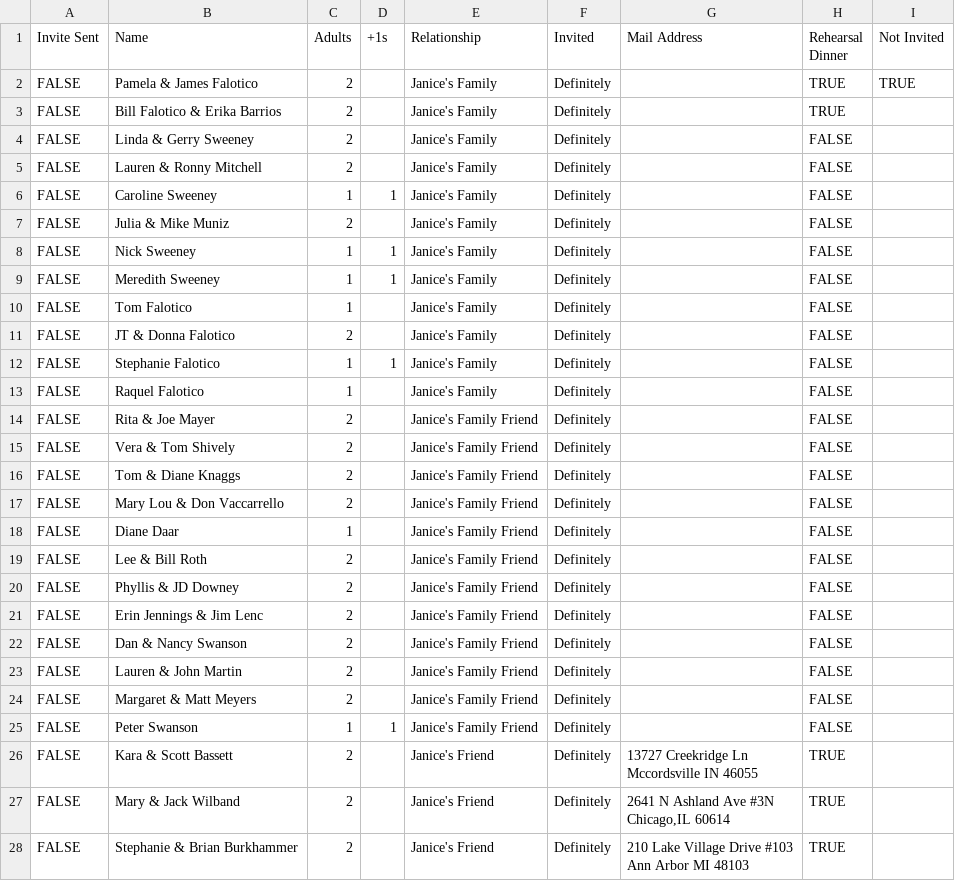
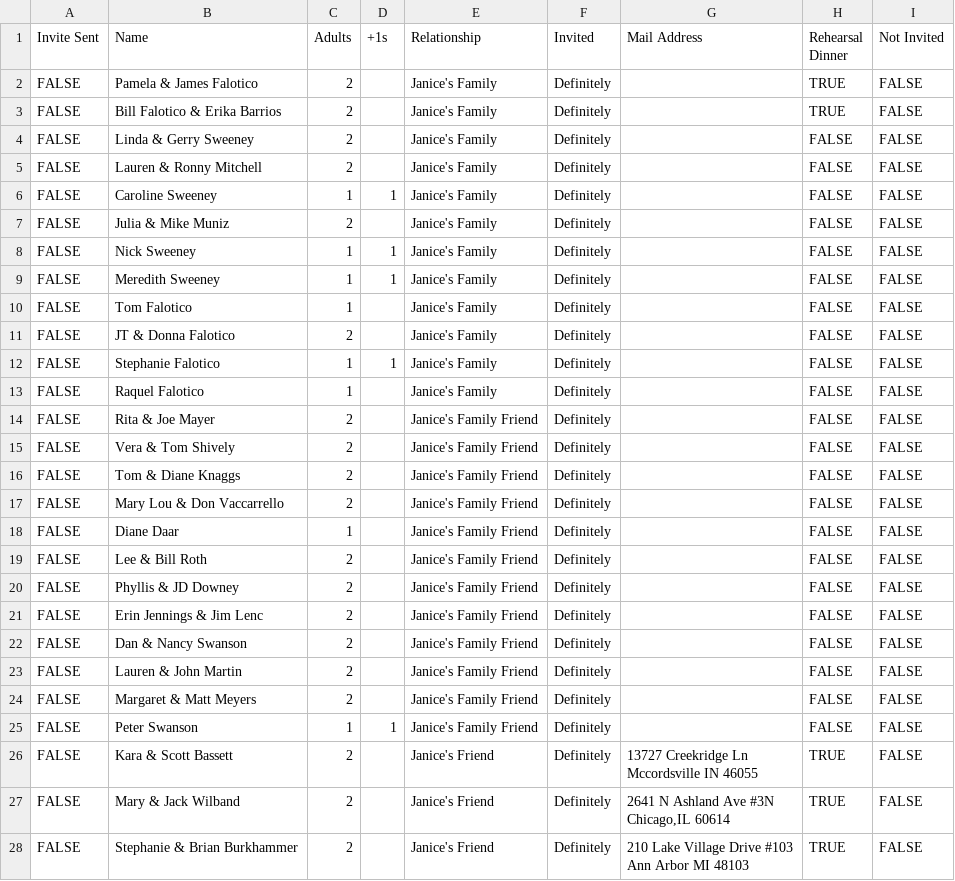
Before and after one commit to lukepolo/janiceandluke.wedding, a CSV file: storage/imports/GuestList.csv, drawn as a sheet; only a part is shown; the diff covers the shown part only.

```diff
--- a/storage/imports/GuestList.csv
+++ b/storage/imports/GuestList.csv
@@ -1,31 +1,31 @@
 Invite Sent,Name,Adults,+1s,Relationship,Invited,Mail Address,Rehearsal Dinner,Not Invited
-FALSE,Pamela & James Falotico,2,,Janice's Family,Definitely,,TRUE,TRUE
-FALSE,Bill Falotico & Erika Barrios,2,,Janice's Family,Definitely,,TRUE,
-FALSE,Linda & Gerry Sweeney,2,,Janice's Family,Definitely,,FALSE,
-FALSE,Lauren & Ronny Mitchell ,2,,Janice's Family,Definitely,,FALSE,
-FALSE,Caroline Sweeney,1,1,Janice's Family,Definitely,,FALSE,
-FALSE,Julia & Mike Muniz,2,,Janice's Family,Definitely,,FALSE,
-FALSE,Nick Sweeney,1,1,Janice's Family,Definitely,,FALSE,
-FALSE,Meredith Sweeney,1,1,Janice's Family,Definitely,,FALSE,
-FALSE,Tom Falotico,1,,Janice's Family,Definitely,,FALSE,
-FALSE,JT & Donna Falotico,2,,Janice's Family,Definitely,,FALSE,
-FALSE,Stephanie Falotico,1,1,Janice's Family,Definitely,,FALSE,
-FALSE,Raquel Falotico,1,,Janice's Family,Definitely,,FALSE,
-FALSE,Rita & Joe Mayer,2,,Janice's Family Friend,Definitely,,FALSE,
-FALSE,Vera & Tom Shively,2,,Janice's Family Friend,Definitely,,FALSE,
-FALSE,Tom & Diane Knaggs,2,,Janice's Family Friend,Definitely,,FALSE,
-FALSE,Mary Lou & Don Vaccarrello,2,,Janice's Family Friend,Definitely,,FALSE,
-FALSE,Diane Daar,1,,Janice's Family Friend,Definitely,,FALSE,
-FALSE,Lee & Bill Roth,2,,Janice's Family Friend,Definitely,,FALSE,
-FALSE,Phyllis & JD Downey,2,,Janice's Family Friend,Definitely,,FALSE,
-FALSE,Erin Jennings & Jim Lenc,2,,Janice's Family Friend,Definitely,,FALSE,
-FALSE,Dan & Nancy Swanson,2,,Janice's Family Friend,Definitely,,FALSE,
-FALSE,Lauren & John Martin,2,,Janice's Family Friend,Definitely,,FALSE,
-FALSE,Margaret & Matt Meyers,2,,Janice's Family Friend,Definitely,,FALSE,
-FALSE,Peter Swanson,1,1,Janice's Family Friend,Definitely,,FALSE,
-FALSE,Kara & Scott Bassett,2,,Janice's Friend,Definitely,"13727 Creekridge Ln
-Mccordsville IN 46055",TRUE,
-FALSE,Mary & Jack Wilband,2,,Janice's Friend,Definitely,"2641 N Ashland Ave #3N
-Chicago,IL 60614",TRUE,
-FALSE,Stephanie & Brian Burkhammer,2,,Janice's Friend,Definitely,"210 Lake Village Drive #103
-Ann Arbor MI 48103",TRUE,
+FALSE,Pamela & James Falotico,2,,Janice's Family,Definitely,,TRUE,FALSE
+FALSE,Bill Falotico & Erika Barrios,2,,Janice's Family,Definitely,,TRUE,FALSE
+FALSE,Linda & Gerry Sweeney,2,,Janice's Family,Definitely,,FALSE,FALSE
+FALSE,Lauren & Ronny Mitchell ,2,,Janice's Family,Definitely,,FALSE,FALSE
+FALSE,Caroline Sweeney,1,1,Janice's Family,Definitely,,FALSE,FALSE
+FALSE,Julia & Mike Muniz,2,,Janice's Family,Definitely,,FALSE,FALSE
+FALSE,Nick Sweeney,1,1,Janice's Family,Definitely,,FALSE,FALSE
+FALSE,Meredith Sweeney,1,1,Janice's Family,Definitely,,FALSE,FALSE
+FALSE,Tom Falotico,1,,Janice's Family,Definitely,,FALSE,FALSE
+FALSE,JT & Donna Falotico,2,,Janice's Family,Definitely,,FALSE,FALSE
+FALSE,Stephanie Falotico,1,1,Janice's Family,Definitely,,FALSE,FALSE
+FALSE,Raquel Falotico,1,,Janice's Family,Definitely,,FALSE,FALSE
+FALSE,Rita & Joe Mayer,2,,Janice's Family Friend,Definitely,,FALSE,FALSE
+FALSE,Vera & Tom Shively,2,,Janice's Family Friend,Definitely,,FALSE,FALSE
+FALSE,Tom & Diane Knaggs,2,,Janice's Family Friend,Definitely,,FALSE,FALSE
+FALSE,Mary Lou & Don Vaccarrello,2,,Janice's Family Friend,Definitely,,FALSE,FALSE
+FALSE,Diane Daar,1,,Janice's Family Friend,Definitely,,FALSE,FALSE
+FALSE,Lee & Bill Roth,2,,Janice's Family Friend,Definitely,,FALSE,FALSE
+FALSE,Phyllis & JD Downey,2,,Janice's Family Friend,Definitely,,FALSE,FALSE
+FALSE,Erin Jennings & Jim Lenc,2,,Janice's Family Friend,Definitely,,FALSE,FALSE
+FALSE,Dan & Nancy Swanson,2,,Janice's Family Friend,Definitely,,FALSE,FALSE
+FALSE,Lauren & John Martin,2,,Janice's Family Friend,Definitely,,FALSE,FALSE
+FALSE,Margaret & Matt Meyers,2,,Janice's Family Friend,Definitely,,FALSE,FALSE
+FALSE,Peter Swanson,1,1,Janice's Family Friend,Definitely,,FALSE,FALSE
+FALSE,Kara & Scott Bassett,2,,Janice's Friend,Definitely,"13727 Creekridge Ln
+Mccordsville IN 46055",TRUE,FALSE
+FALSE,Mary & Jack Wilband,2,,Janice's Friend,Definitely,"2641 N Ashland Ave #3N
+Chicago,IL 60614",TRUE,FALSE
+FALSE,Stephanie & Brian Burkhammer,2,,Janice's Friend,Definitely,"210 Lake Village Drive #103
+Ann Arbor MI 48103",TRUE,FALSE
```
Also changed, not shown: 66 edited cells elsewhere in this file, 4 other files.
